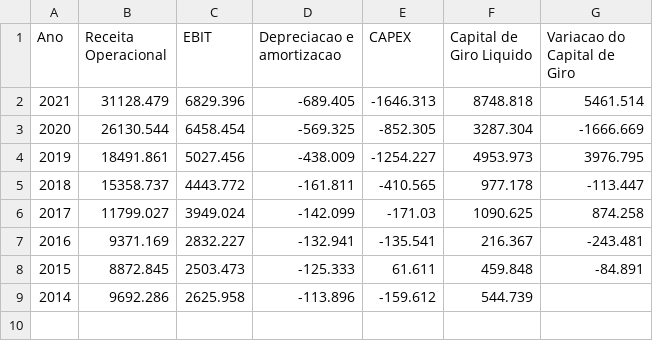
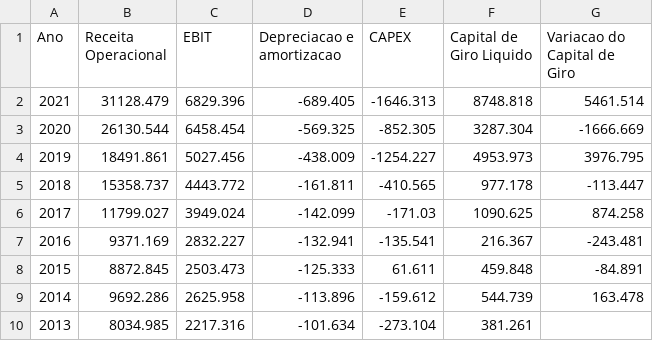
Before and after one commit to mariomsoares/ValuationMGLU, a CSV file: fluxodecaixa_mil.csv, drawn as a sheet.

Commit message:
Update fluxodecaixa_mil.csv

```diff
--- a/fluxodecaixa_mil.csv
+++ b/fluxodecaixa_mil.csv
@@ -8,2 +8,3 @@ Ano;Receita Operacional;EBIT;Depreciacao e amortizacao;CAPEX;Capital de Giro Liq
 2015;8872.845;2503.473;-125.333;61.611;459.848;-84.891
-2014;9692.286;2625.958;-113.896;-159.612;544.739;
+2014;9692.286;2625.958;-113.896;-159.612;544.739;163.478
+2013;8034.985;2217.316;-101.634;-273.104;381.261;
```
